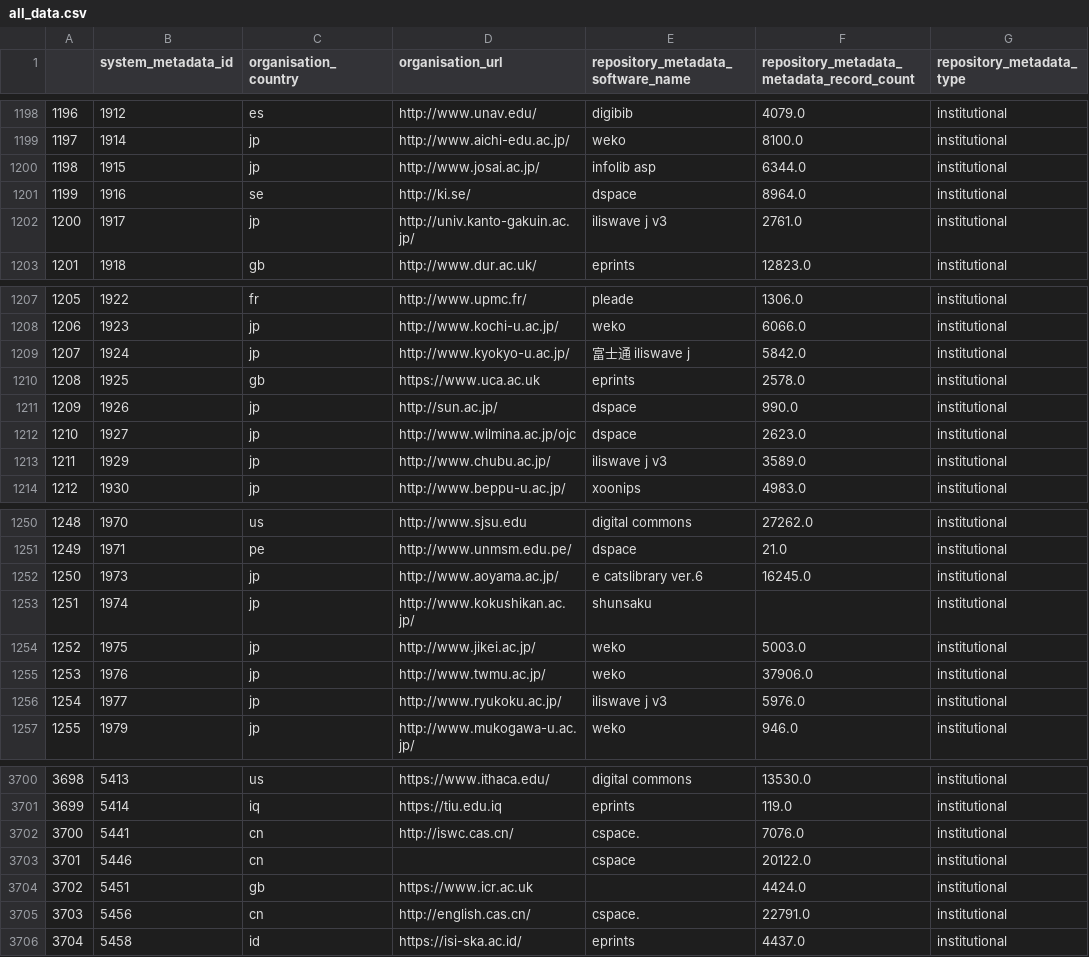
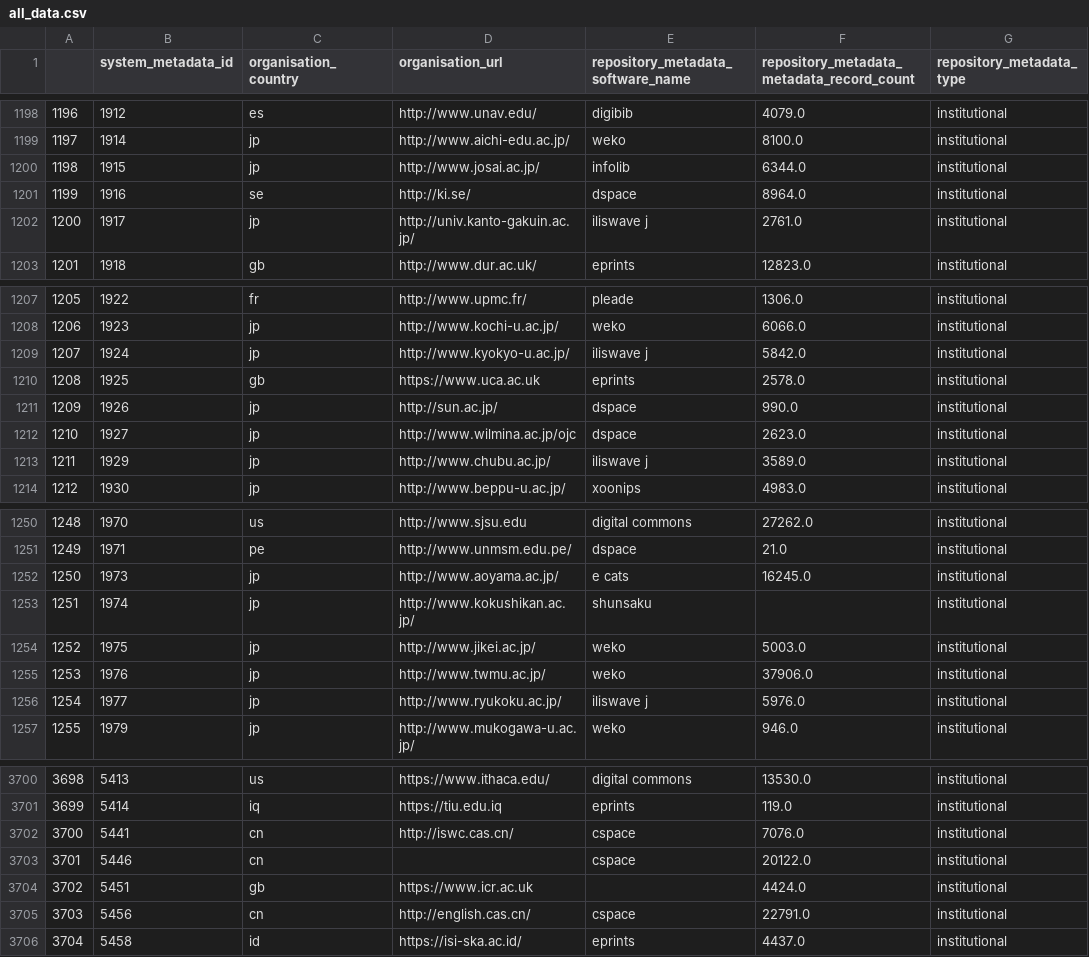
Before and after one commit to domhnallc/international_repositories, a CSV file: all_data.csv, drawn as a sheet; only a part is shown, gaps mark what is left out; the diff covers the shown part only; the diff names each change by its address in the sheet, - before the commit and + after, or states it on an @@ line.

```diff
--- a/all_data.csv
+++ b/all_data.csv
-E1200: infolib asp
+E1200: infolib
-E1202: iliswave j v3
+E1202: iliswave j
-E1209: 富士通 iliswave j
+E1209: iliswave j
-E1213: iliswave j v3
+E1213: iliswave j
-E1252: e catslibrary ver.6
+E1252: e cats
-E1256: iliswave j v3
+E1256: iliswave j
-E3702: cspace.
+E3702: cspace
-E3705: cspace.
+E3705: cspace
```
Also changed, not shown: 51 edited cells elsewhere in this file, 1 other file.
